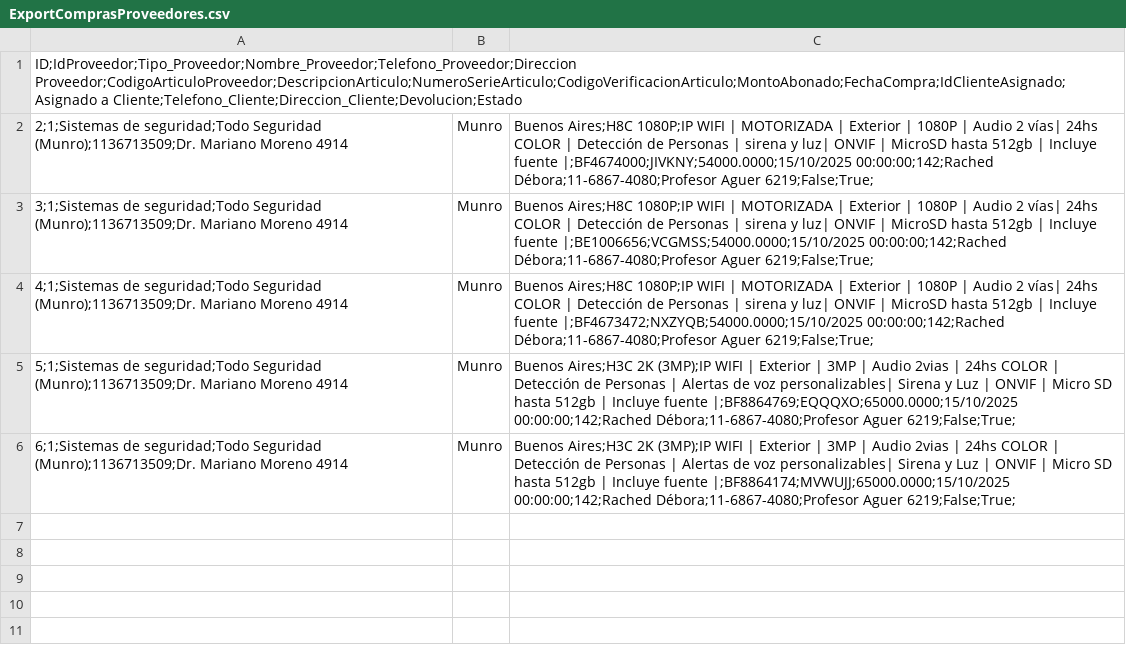
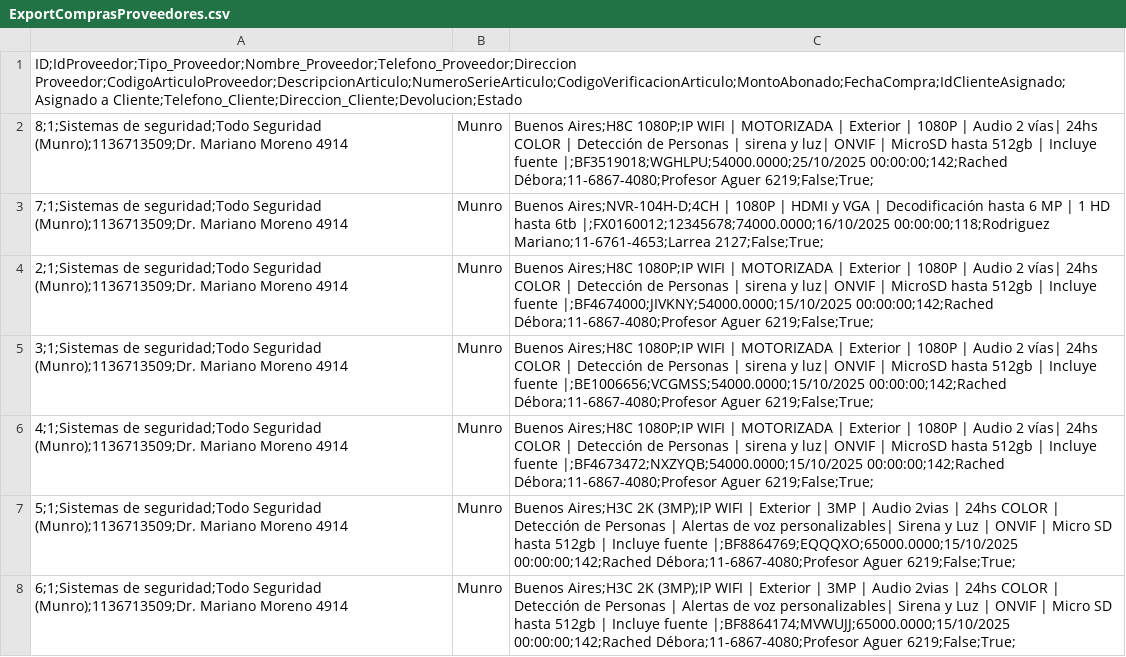
Before and after one commit to jmgross223694/CompuGross_Desktop, a CSV file: Backup DBs/CG/ExportComprasProveedores.csv, drawn as a sheet.

```diff
--- a/Backup DBs/CG/ExportComprasProveedores.csv
+++ b/Backup DBs/CG/ExportComprasProveedores.csv
@@ -1,2 +1,4 @@
 ID;IdProveedor;Tipo_Proveedor;Nombre_Proveedor;Telefono_Proveedor;Direccion Proveedor;CodigoArticuloProveedor;DescripcionArticulo;NumeroSerieArticulo;CodigoVerificacionArticulo;MontoAbonado;FechaCompra;IdClienteAsignado;Asignado a Cliente;Telefono_Cliente;Direccion_Cliente;Devolucion;Estado
+8;1;Sistemas de seguridad;Todo Seguridad (Munro);1136713509;Dr. Mariano Moreno 4914, Munro, Buenos Aires;H8C 1080P;IP WIFI | MOTORIZADA | Exterior | 1080P | Audio 2 vías| 24hs COLOR | Detección de Personas | sirena y luz| ONVIF | MicroSD hasta 512gb | Incluye fuente |;BF3519018;WGHLPU;54000.0000;25/10/2025 00:00:00;142;Rached Débora;11-6867-4080;Profesor Aguer 6219;False;True;
+7;1;Sistemas de seguridad;Todo Seguridad (Munro);1136713509;Dr. Mariano Moreno 4914, Munro, Buenos Aires;NVR-104H-D;4CH | 1080P | HDMI y VGA | Decodificación hasta 6 MP | 1 HD hasta 6tb |;FX0160012;12345678;74000.0000;16/10/2025 00:00:00;118;Rodriguez Mariano;11-6761-4653;Larrea 2127;False;True;
 2;1;Sistemas de seguridad;Todo Seguridad (Munro);1136713509;Dr. Mariano Moreno 4914, Munro, Buenos Aires;H8C 1080P;IP WIFI | MOTORIZADA | Exterior | 1080P | Audio 2 vías| 24hs COLOR | Detección de Personas | sirena y luz| ONVIF | MicroSD hasta 512gb | Incluye fuente |;BF4674000;JIVKNY;54000.0000;15/10/2025 00:00:00;142;Rached Débora;11-6867-4080;Profesor Aguer 6219;False;True;
```
Also changed, not shown: Backup DBs/CG/Clientes.csv, Backup DBs/CG/ListaPrecios.csv, 33 other files.
